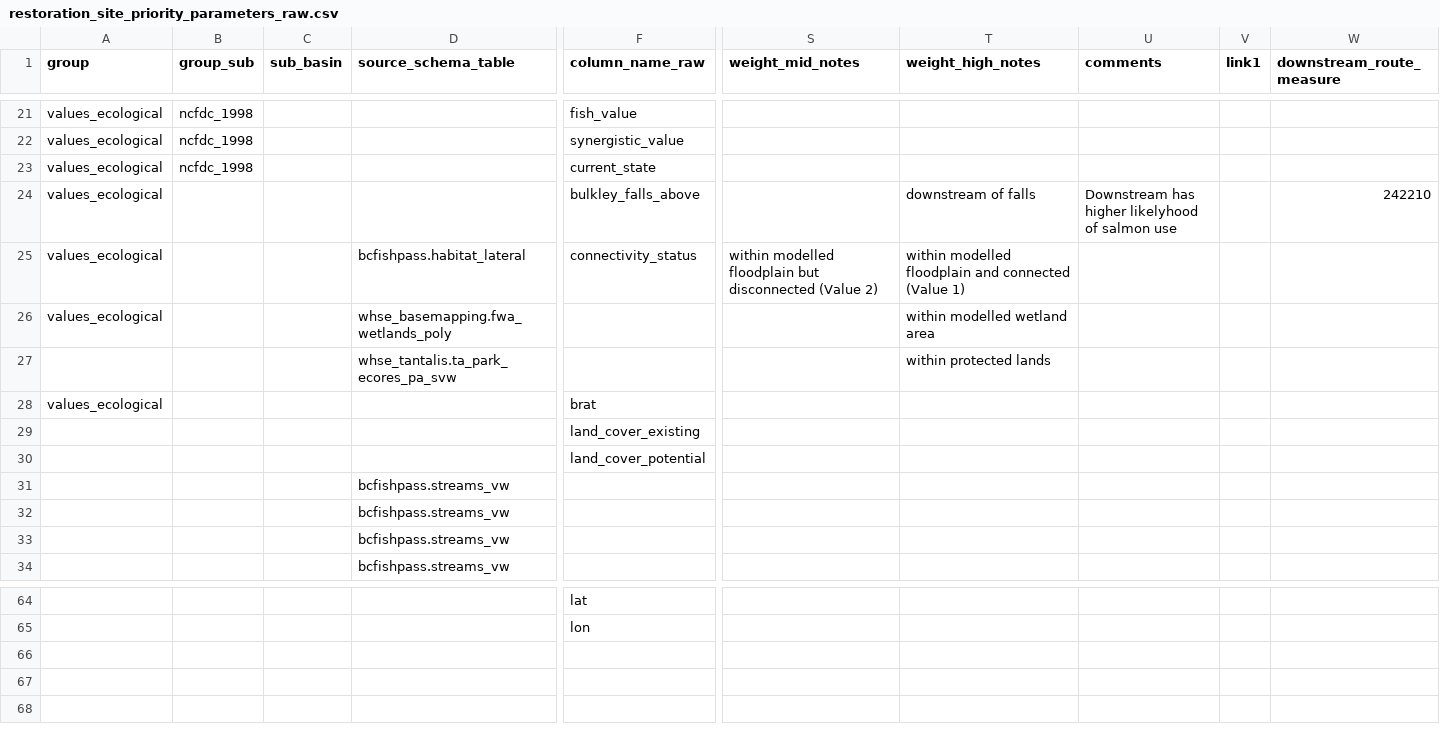
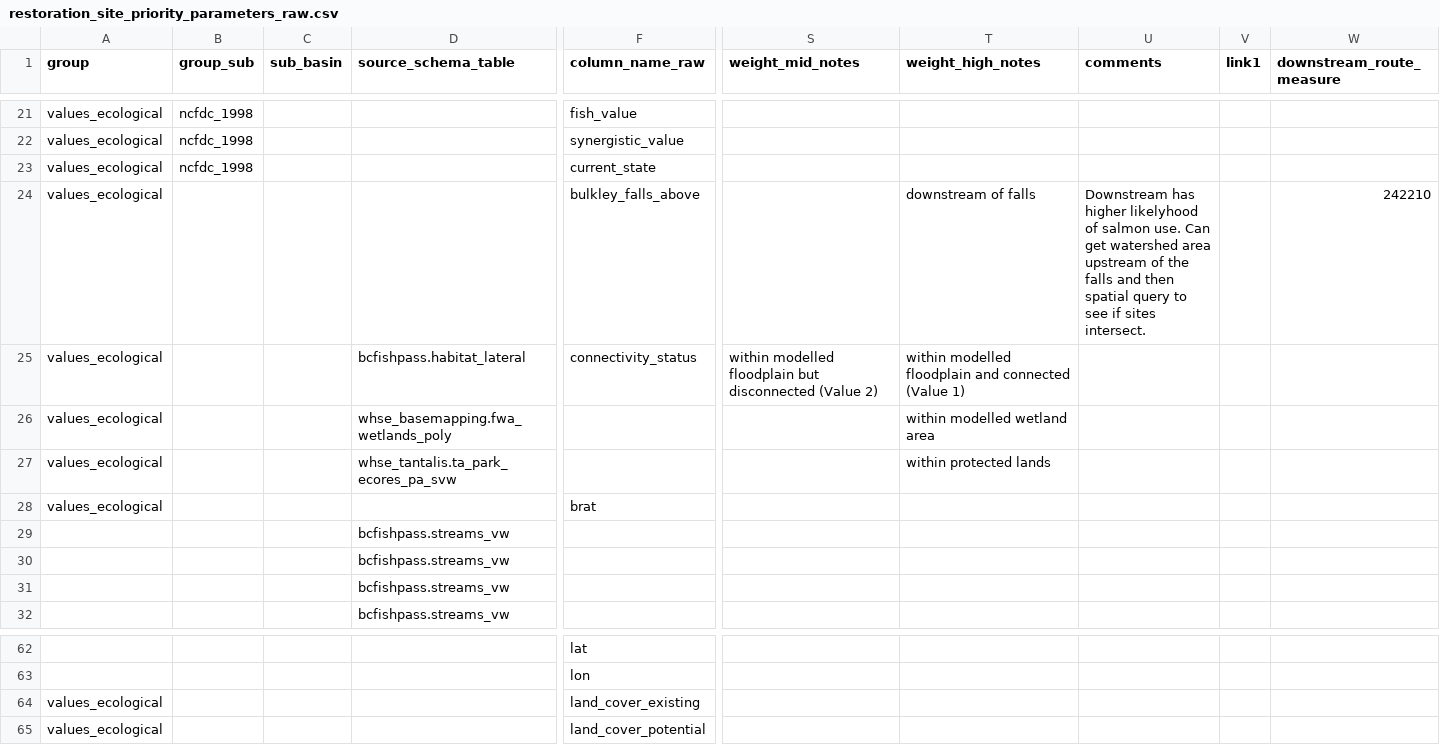
Before and after one commit to NewGraphEnvironment/restoration_wedzin_kwa_2024, a CSV file: data/inputs_raw/restoration_site_priority_parameters_raw.csv, drawn as a sheet; only a part is shown, gaps mark what is left out; removed rows and columns are numbered as before the commit, all else as after; rows hold the shown columns only; the diff names each change by its address in the sheet, - before the commit and + after, or states it on an @@ line.

```diff
--- a/data/inputs_raw/restoration_site_priority_parameters_raw.csv
+++ b/data/inputs_raw/restoration_site_priority_parameters_raw.csv
-U24 (comments): …of salmon use
+U24 (comments): …of salmon use. Can get watershed area upstream of the falls and then spatial query to see if sites intersect.
-A27 (group): (empty)
+A27 (group): values_ecological
-row 29:  |  |  |  | land_cover_existing
-row 30:  |  |  |  | land_cover_potential
+row 64: values_ecological |  |  |  | land_cover_existing
+row 65: values_ecological |  |  |  | land_cover_potential
```
Also changed, not shown: data/inputs_extracted/session_info.csv, 16 other files.
